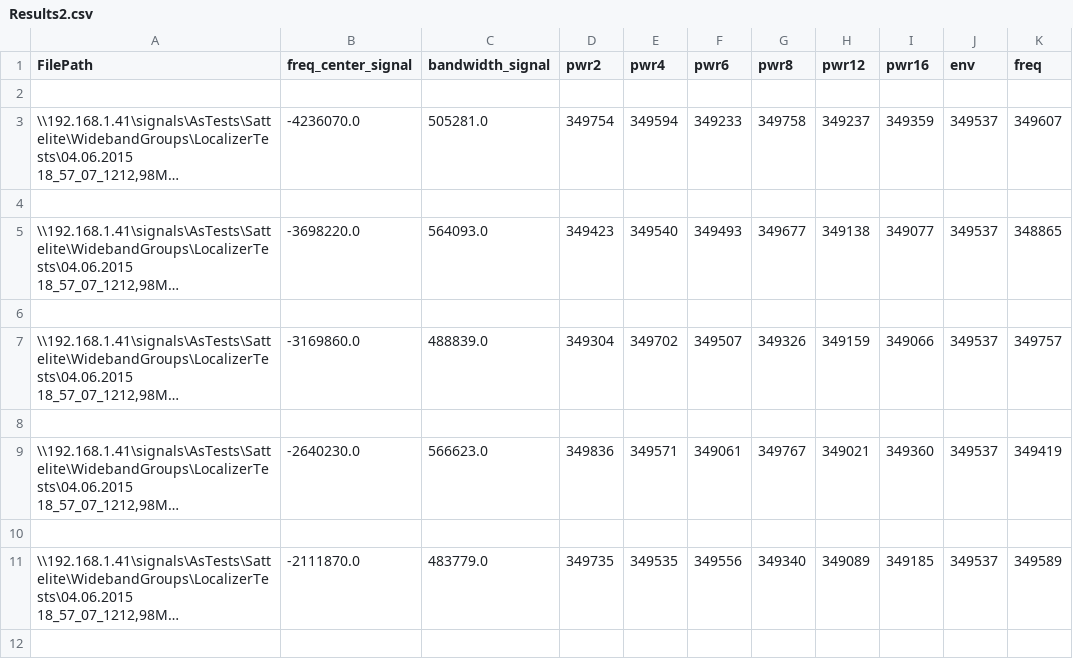
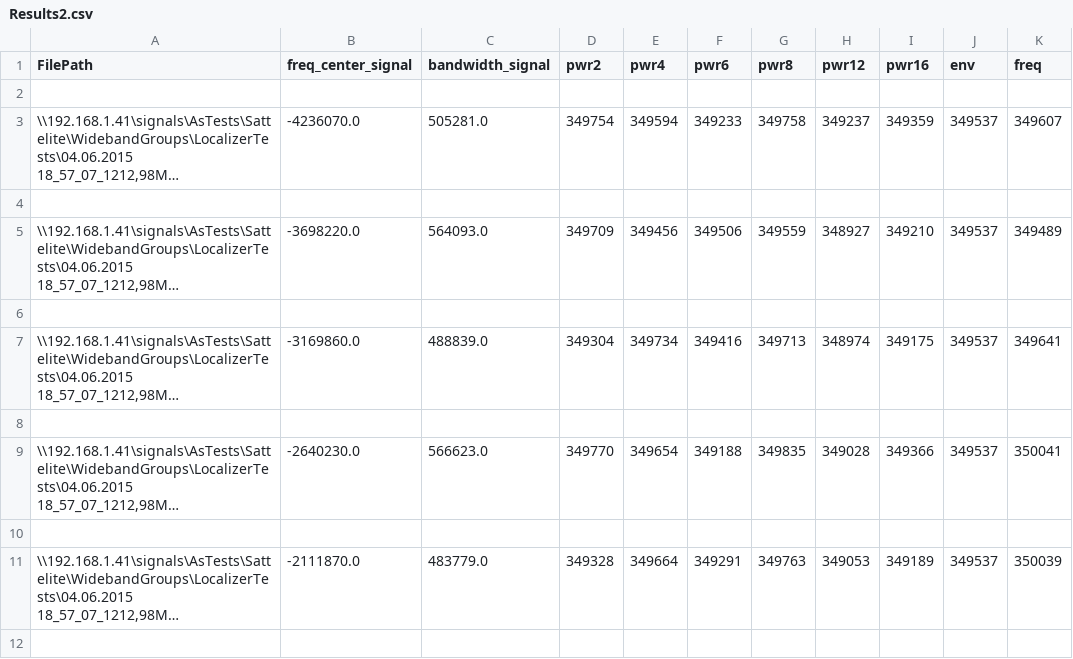
Before and after one commit to IakovlevAA/Spectrum_Extractor, a CSV file: Results2.csv, drawn as a sheet; only a part is shown; long unchanged cells end in …; the diff covers the shown part only; the diff names each change by its address in the sheet, - before the commit and + after, or states it on an @@ line.

```diff
--- a/Results2.csv
+++ b/Results2.csv
-D5 (pwr2): 349423
+D5 (pwr2): 349709
-E5 (pwr4): 349540
+E5 (pwr4): 349456
-F5 (pwr6): 349493
+F5 (pwr6): 349506
-G5 (pwr8): 349677
+G5 (pwr8): 349559
-H5 (pwr12): 349138
+H5 (pwr12): 348927
-I5 (pwr16): 349077
+I5 (pwr16): 349210
-K5 (freq): 348865
+K5 (freq): 349489
-E7 (pwr4): 349702
+E7 (pwr4): 349734
-F7 (pwr6): 349507
+F7 (pwr6): 349416
-G7 (pwr8): 349326
+G7 (pwr8): 349713
-H7 (pwr12): 349159
+H7 (pwr12): 348974
-I7 (pwr16): 349066
+I7 (pwr16): 349175
-K7 (freq): 349757
+K7 (freq): 349641
-D9 (pwr2): 349836
+D9 (pwr2): 349770
-E9 (pwr4): 349571
+E9 (pwr4): 349654
-F9 (pwr6): 349061
+F9 (pwr6): 349188
-G9 (pwr8): 349767
+G9 (pwr8): 349835
-H9 (pwr12): 349021
+H9 (pwr12): 349028
-I9 (pwr16): 349360
+I9 (pwr16): 349366
-K9 (freq): 349419
+K9 (freq): 350041
-D11 (pwr2): 349735
+D11 (pwr2): 349328
-E11 (pwr4): 349535
+E11 (pwr4): 349664
-F11 (pwr6): 349556
+F11 (pwr6): 349291
-G11 (pwr8): 349340
+G11 (pwr8): 349763
-H11 (pwr12): 349089
+H11 (pwr12): 349053
-I11 (pwr16): 349185
+I11 (pwr16): 349189
-K11 (freq): 349589
+K11 (freq): 350039
```
Also changed, not shown: 42 edited cells elsewhere in this file, Results.csv, 1 other file.
